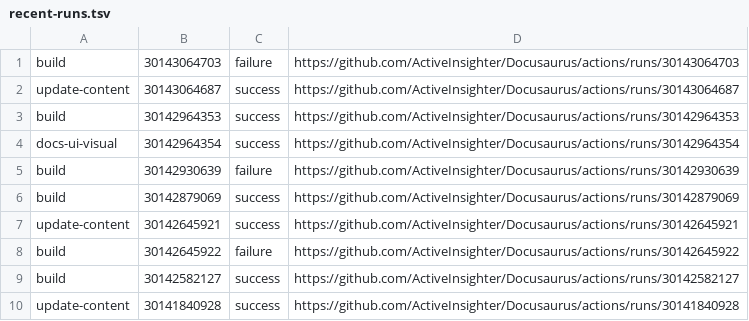
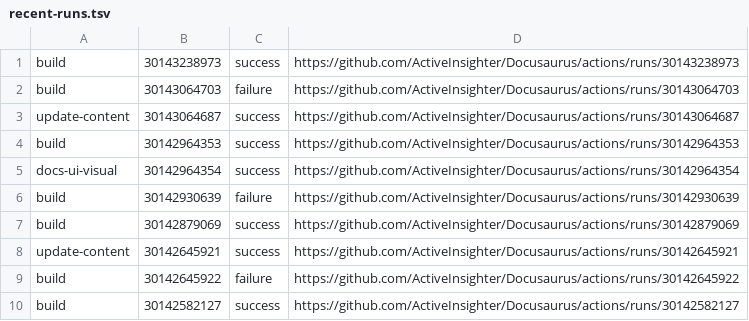
Before and after one commit to ActiveInsighter/Docusaurus, a TSV file: .github/workflow-runs/recent-runs.tsv, drawn as a sheet; removed rows and columns are numbered as before the commit, all else as after; the diff names each change by its address in the sheet, - before the commit and + after, or states it on an @@ line.

```diff
--- a/.github/workflow-runs/recent-runs.tsv
+++ b/.github/workflow-runs/recent-runs.tsv
+row 1: build | 30143238973 | success | https://github.com/ActiveInsighter/Docusaurus/actions/runs/30143238973
-row 10: update-content | 30141840928 | success | https://github.com/ActiveInsighter/Docusaurus/actions/runs/30141840928
```
Also changed, not shown: 10 other files.
